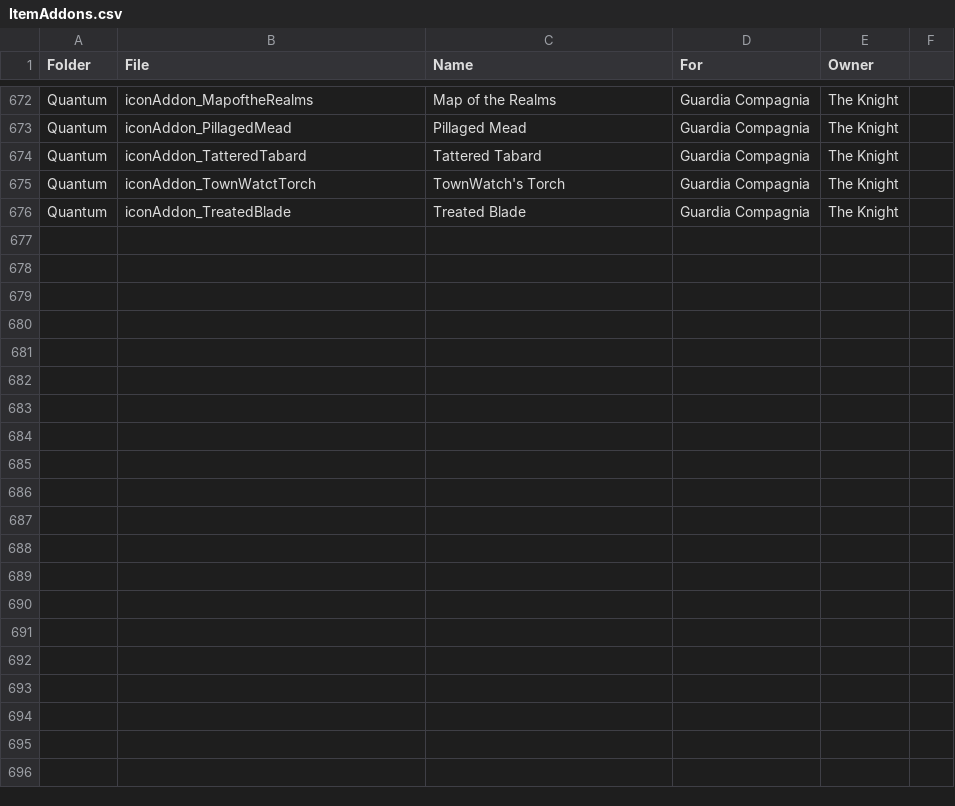
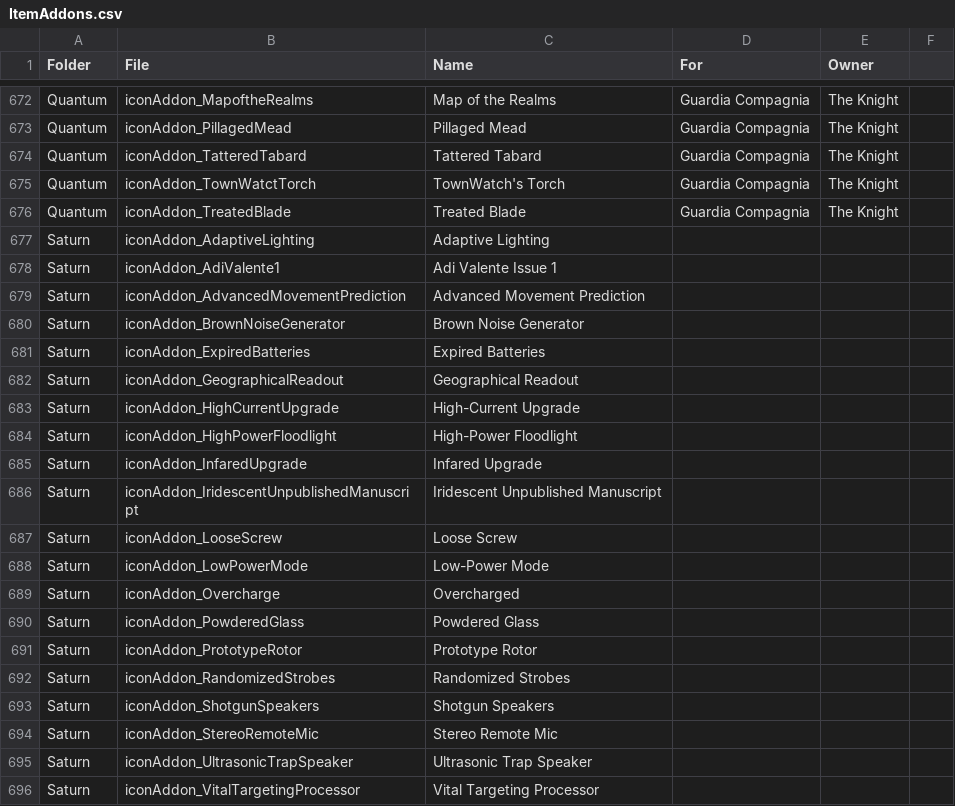
Before and after one commit to ray1997/DeadByDaylightIconInfo, a CSV file: IconInfo/Resource/ItemAddons.csv, drawn as a sheet; only a part is shown, gaps mark what is left out; the diff names each change by its address in the sheet, - before the commit and + after, or states it on an @@ line.

```diff
--- a/IconInfo/Resource/ItemAddons.csv
+++ b/IconInfo/Resource/ItemAddons.csv
+row 677: Saturn | iconAddon_AdaptiveLighting | Adaptive Lighting
+row 678: Saturn | iconAddon_AdiValente1 | Adi Valente Issue 1
+row 679: Saturn | iconAddon_AdvancedMovementPrediction | Advanced Movement Prediction
+row 680: Saturn | iconAddon_BrownNoiseGenerator | Brown Noise Generator
+row 681: Saturn | iconAddon_ExpiredBatteries | Expired Batteries
+row 682: Saturn | iconAddon_GeographicalReadout | Geographical Readout
+row 683: Saturn | iconAddon_HighCurrentUpgrade | High-Current Upgrade
+row 684: Saturn | iconAddon_HighPowerFloodlight | High-Power Floodlight
+row 685: Saturn | iconAddon_InfaredUpgrade | Infared Upgrade
+row 686: Saturn | iconAddon_IridescentUnpublishedManuscript | Iridescent Unpublished Manuscript
+row 687: Saturn | iconAddon_LooseScrew | Loose Screw
+row 688: Saturn | iconAddon_LowPowerMode | Low-Power Mode
+row 689: Saturn | iconAddon_Overcharge | Overcharged
+row 690: Saturn | iconAddon_PowderedGlass | Powdered Glass
+row 691: Saturn | iconAddon_PrototypeRotor | Prototype Rotor
+row 692: Saturn | iconAddon_RandomizedStrobes | Randomized Strobes
+row 693: Saturn | iconAddon_ShotgunSpeakers | Shotgun Speakers
+row 694: Saturn | iconAddon_StereoRemoteMic | Stereo Remote Mic
+row 695: Saturn | iconAddon_UltrasonicTrapSpeaker | Ultrasonic Trap Speaker
+row 696: Saturn | iconAddon_VitalTargetingProcessor | Vital Targeting Processor
```
Also changed, not shown: IconInfo/Resource/CharPortraits.csv, IconInfo/Resource/HelpLoading.csv, 4 other files.
